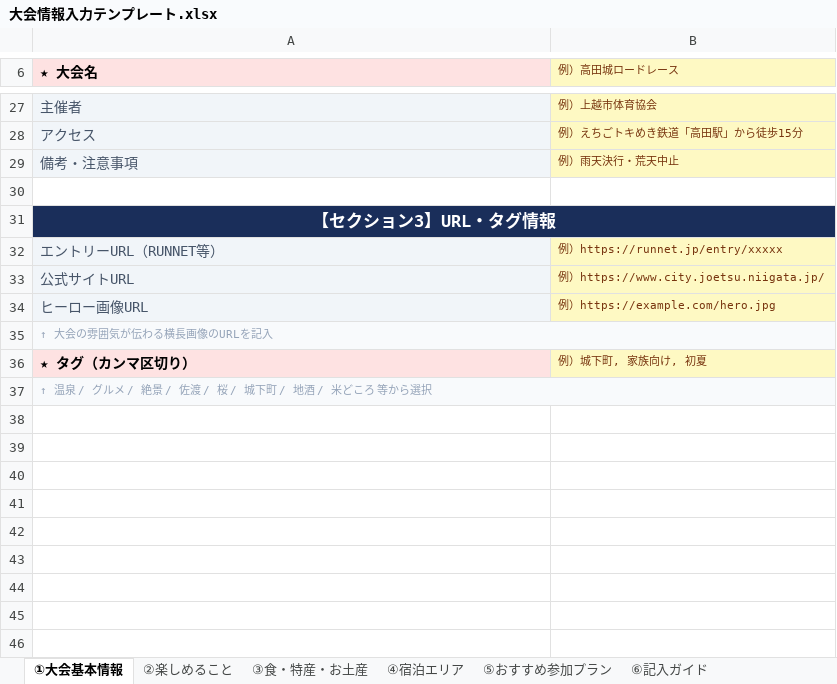
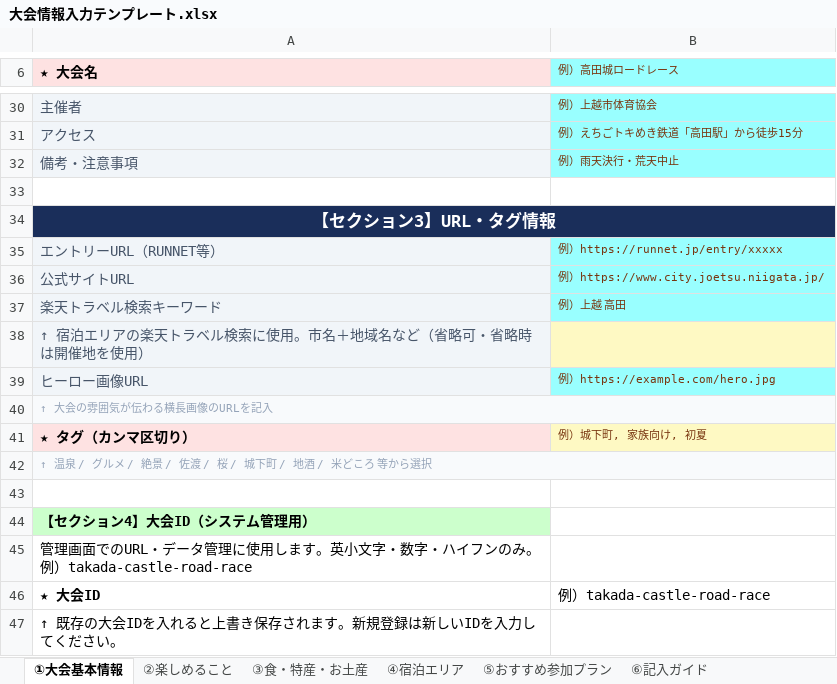
Before and after one commit to hidero851/niigata-marathon-travel, an Excel workbook: 大会情報入力テンプレート.xlsx, sheet ①大会基本情報, drawn as a sheet; only a part is shown, gaps mark what is left out; values as stored, in another font and other column widths than the file's, no borders; addresses are those after the commit; the diff covers the shown part only; the diff names each change by its address in the sheet, - before the commit and + after, or states it on an @@ line.

```diff
--- a/大会情報入力テンプレート.xlsx (sheet ①大会基本情報)
+++ b/大会情報入力テンプレート.xlsx (sheet ①大会基本情報)
-B6 fill: #FEF9C3
+B6 fill: #99FFFF
-B30:B32 fill: #FEF9C3
+B30:B32 fill: #99FFFF
-B35:B36 fill: #FEF9C3
+B35:B36 fill: #99FFFF
+row 37: 楽天トラベル検索キーワード | 例）上越 高田
+row 38: ↑ 宿泊エリアの楽天トラベル検索に使用。市名＋地域名など（省略可・省略時は開催地を使用）
-B39 fill: #FEF9C3
+B39 fill: #99FFFF
+row 43: (empty)
+row 44: 【セクション4】大会ID（システム管理用）
+row 45: 管理画面でのURL・データ管理に使用します。英小文字・数字・ハイフンのみ。例）takada-castle-road-race
+row 46: ★ 大会ID | 例）takada-castle-road-race
+row 47: ↑ 既存の大会IDを入れると上書き保存されます。新規登録は新しいIDを入力してください。
```
Also changed, not shown: 3 added rows, 1 edited cell and cell formats elsewhere in this sheet, sheet ③食・特産・お土産, sheet ⑥記入ガイド, sheet ④宿泊エリア, sheet ②楽しめること, 2 other files.
